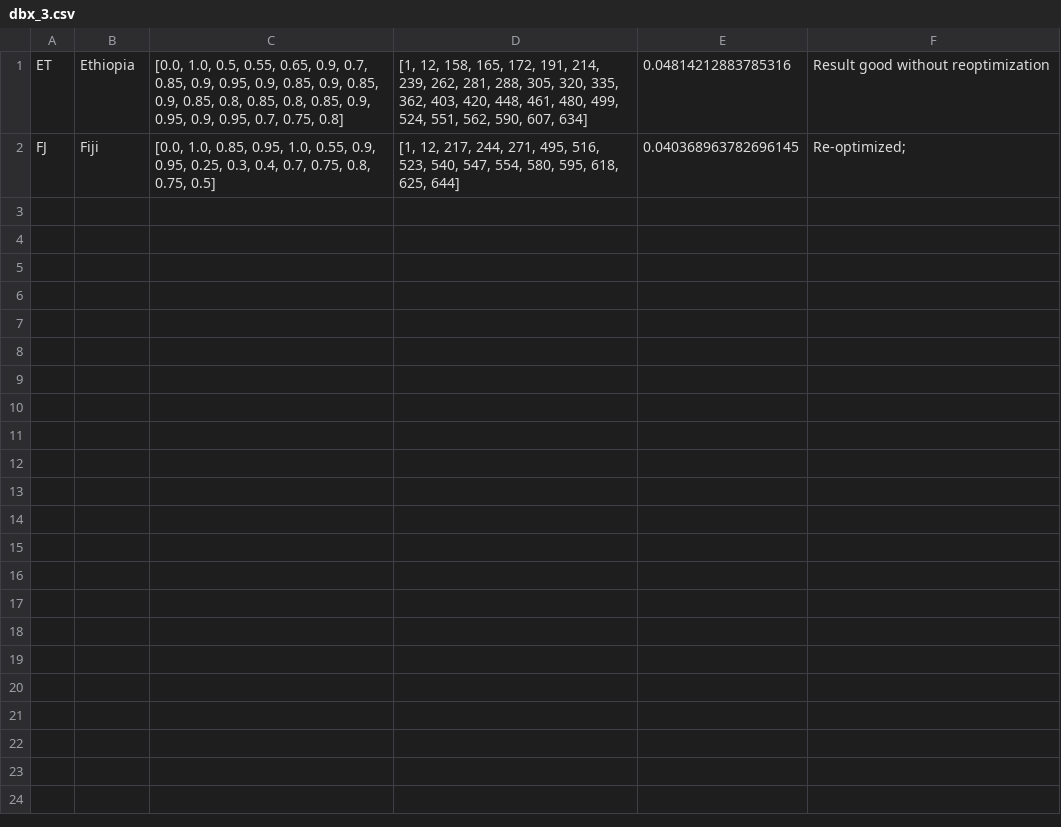
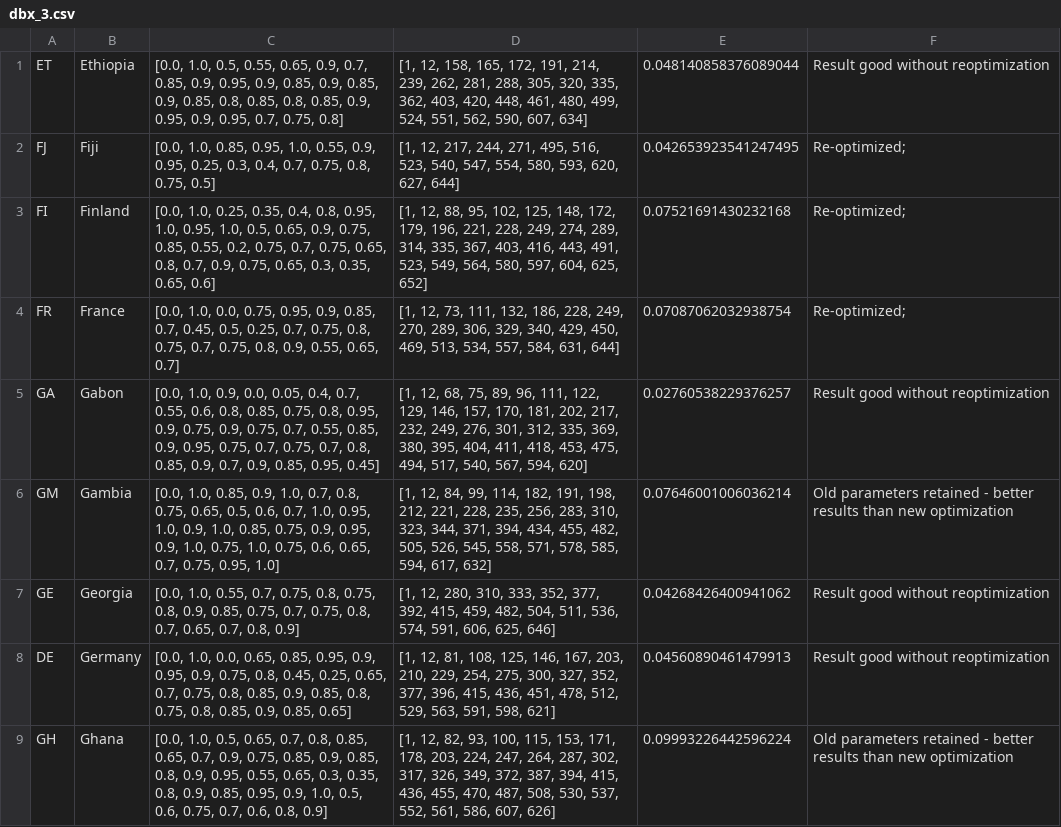
Before and after one commit to BlueBrain/covid-19-find, a CSV file: api/covid19find/simulation/results/dbx_3.csv, drawn as a sheet; only a part is shown; the diff covers the shown part only.

```diff
--- a/api/covid19find/simulation/results/dbx_3.csv
+++ b/api/covid19find/simulation/results/dbx_3.csv
@@ -1,2 +1,9 @@
-ET,Ethiopia,"[0.0, 1.0, 0.5, 0.55, 0.65, 0.9, 0.7, 0.85, 0.9, 0.95, 0.9, 0.85, 0.9, 0.85, 0.9, 0.85, 0.8, 0.85, 0.8, 0.85, 0.9, 0.95, 0.9, 0.95, 0.7, 0.75, 0.8]","[1, 12, 158, 165, 172, 191, 214, 239, 262, 281, 288, 305, 320, 335, 362, 403, 420, 448, 461, 480, 499, 524, 551, 562, 590, 607, 634]",0.04814212883785316,Result good without reoptimization
-FJ,Fiji,"[0.0, 1.0, 0.85, 0.95, 1.0, 0.55, 0.9, 0.95, 0.25, 0.3, 0.4, 0.7, 0.75, 0.8, 0.75, 0.5]","[1, 12, 217, 244, 271, 495, 516, 523, 540, 547, 554, 580, 595, 618, 625, 644]",0.040368963782696145,Re-optimized;
+ET,Ethiopia,"[0.0, 1.0, 0.5, 0.55, 0.65, 0.9, 0.7, 0.85, 0.9, 0.95, 0.9, 0.85, 0.9, 0.85, 0.9, 0.85, 0.8, 0.85, 0.8, 0.85, 0.9, 0.95, 0.9, 0.95, 0.7, 0.75, 0.8]","[1, 12, 158, 165, 172, 191, 214, 239, 262, 281, 288, 305, 320, 335, 362, 403, 420, 448, 461, 480, 499, 524, 551, 562, 590, 607, 634]",0.048140858376089044,Result good without reoptimization
+FJ,Fiji,"[0.0, 1.0, 0.85, 0.95, 1.0, 0.55, 0.9, 0.95, 0.25, 0.3, 0.4, 0.7, 0.75, 0.8, 0.75, 0.5]","[1, 12, 217, 244, 271, 495, 516, 523, 540, 547, 554, 580, 593, 620, 627, 644]",0.042653923541247495,Re-optimized;
+FI,Finland,"[0.0, 1.0, 0.25, 0.35, 0.4, 0.8, 0.95, 1.0, 0.95, 1.0, 0.5, 0.65, 0.9, 0.75, 0.85, 0.55, 0.2, 0.75, 0.7, 0.75, 0.65, 0.8, 0.7, 0.9, 0.75, 0.65, 0.3, 0.35, 0.65, 0.6]","[1, 12, 88, 95, 102, 125, 148, 172, 179, 196, 221, 228, 249, 274, 289, 314, 335, 367, 403, 416, 443, 491, 523, 549, 564, 580, 597, 604, 625, 652]",0.07521691430232168,Re-optimized;
+FR,France,"[0.0, 1.0, 0.0, 0.75, 0.95, 0.9, 0.85, 0.7, 0.45, 0.5, 0.25, 0.7, 0.75, 0.8, 0.75, 0.7, 0.75, 0.8, 0.9, 0.55, 0.65, 0.7]","[1, 12, 73, 111, 132, 186, 228, 249, 270, 289, 306, 329, 340, 429, 450, 469, 513, 534, 557, 584, 631, 644]",0.07087062032938754,Re-optimized;
+GA,Gabon,"[0.0, 1.0, 0.9, 0.0, 0.05, 0.4, 0.7, 0.55, 0.6, 0.8, 0.85, 0.75, 0.8, 0.95, 0.9, 0.75, 0.9, 0.75, 0.7, 0.55, 0.85, 0.9, 0.95, 0.75, 0.7, 0.75, 0.7, 0.8, 0.85, 0.9, 0.7, 0.9, 0.85, 0.95, 0.45]","[1, 12, 68, 75, 89, 96, 111, 122, 129, 146, 157, 170, 181, 202, 217, 232, 249, 276, 301, 312, 335, 369, 380, 395, 404, 411, 418, 453, 475, 494, 517, 540, 567, 594, 620]",0.02760538229376257,Result good without reoptimization
+GM,Gambia,"[0.0, 1.0, 0.85, 0.9, 1.0, 0.7, 0.8, 0.75, 0.65, 0.5, 0.6, 0.7, 1.0, 0.95, 1.0, 0.9, 1.0, 0.85, 0.75, 0.9, 0.95, 0.9, 1.0, 0.75, 1.0, 0.75, 0.6, 0.65, 0.7, 0.75, 0.95, 1.0]","[1, 12, 84, 99, 114, 182, 191, 198, 212, 221, 228, 235, 256, 283, 310, 323, 344, 371, 394, 434, 455, 482, 505, 526, 545, 558, 571, 578, 585, 594, 617, 632]",0.07646001006036214,Old parameters retained - better results than new optimization
+GE,Georgia,"[0.0, 1.0, 0.55, 0.7, 0.75, 0.8, 0.75, 0.8, 0.9, 0.85, 0.75, 0.7, 0.75, 0.8, 0.7, 0.65, 0.7, 0.8, 0.9]","[1, 12, 280, 310, 333, 352, 377, 392, 415, 459, 482, 504, 511, 536, 574, 591, 606, 625, 646]",0.04268426400941062,Result good without reoptimization
+DE,Germany,"[0.0, 1.0, 0.0, 0.65, 0.85, 0.95, 0.9, 0.95, 0.9, 0.75, 0.8, 0.45, 0.25, 0.65, 0.7, 0.75, 0.8, 0.85, 0.9, 0.85, 0.8, 0.75, 0.8, 0.85, 0.9, 0.85, 0.65]","[1, 12, 81, 108, 125, 146, 167, 203, 210, 229, 254, 275, 300, 327, 352, 377, 396, 415, 436, 451, 478, 512, 529, 563, 591, 598, 621]",0.04560890461479913,Result good without reoptimization
+GH,Ghana,"[0.0, 1.0, 0.5, 0.65, 0.7, 0.8, 0.85, 0.65, 0.7, 0.9, 0.75, 0.85, 0.9, 0.85, 0.8, 0.9, 0.95, 0.55, 0.65, 0.3, 0.35, 0.8, 0.9, 0.85, 0.95, 0.9, 1.0, 0.5, 0.6, 0.75, 0.7, 0.6, 0.8, 0.9]","[1, 12, 82, 93, 100, 115, 153, 171, 178, 203, 224, 247, 264, 287, 302, 317, 326, 349, 372, 387, 394, 415, 436, 455, 470, 487, 508, 530, 537, 552, 561, 586, 607, 626]",0.09993226442596224,Old parameters retained - better results than new optimization
```
Also changed, not shown: 9 added rows elsewhere in this file, api/covid19find/simulation/results/dbx_1.csv, api/covid19find/simulation/results/dbx_4.csv, 23 other files.
